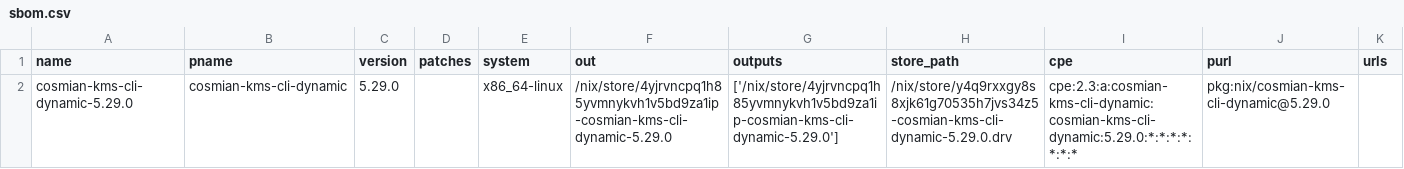
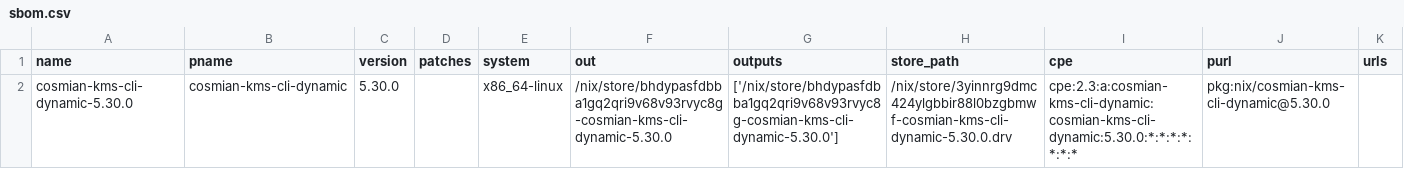
Before and after one commit to Cosmian/kms, a CSV file: sbom/ckms/fips/dynamic/sbom.csv, drawn as a sheet.

```diff
--- a/sbom/ckms/fips/dynamic/sbom.csv
+++ b/sbom/ckms/fips/dynamic/sbom.csv
@@ -1,2 +1,2 @@
 "name","pname","version","patches","system","out","outputs","store_path","cpe","purl","urls"
-"cosmian-kms-cli-dynamic-5.29.0","cosmian-kms-cli-dynamic","5.29.0","","x86_64-linux","/nix/store/4yjrvncpq1h85yvmnykvh1v5bd9za1ip-cosmian-kms-cli-dynamic-5.29.0","['/nix/store/4yjrvncpq1h85yvmnykvh1v5bd9za1ip-cosmian-kms-cli-dynamic-5.29.0']","/nix/store/y4q9rxxgy8s8xjk61g70535h7jvs34z5-cosmian-kms-cli-dynamic-5.29.0.drv","cpe:2.3:a:cosmian-kms-cli-dynamic:cosmian-kms-cli-dynamic:5.29.0:*:*:*:*:*:*:*","pkg:nix/cosmian-kms-cli-dynamic@5.29.0",""
+"cosmian-kms-cli-dynamic-5.30.0","cosmian-kms-cli-dynamic","5.30.0","","x86_64-linux","/nix/store/bhdypasfdbba1gq2qri9v68v93rvyc8g-cosmian-kms-cli-dynamic-5.30.0","['/nix/store/bhdypasfdbba1gq2qri9v68v93rvyc8g-cosmian-kms-cli-dynamic-5.30.0']","/nix/store/3yinnrg9dmc424ylgbbir88l0bzgbmwf-cosmian-kms-cli-dynamic-5.30.0.drv","cpe:2.3:a:cosmian-kms-cli-dynamic:cosmian-kms-cli-dynamic:5.30.0:*:*:*:*:*:*:*","pkg:nix/cosmian-kms-cli-dynamic@5.30.0",""
```
Also changed, not shown: sbom/ckms/fips/static/sbom.csv, sbom/ckms/non-fips/dynamic/sbom.csv, 33 other files.
